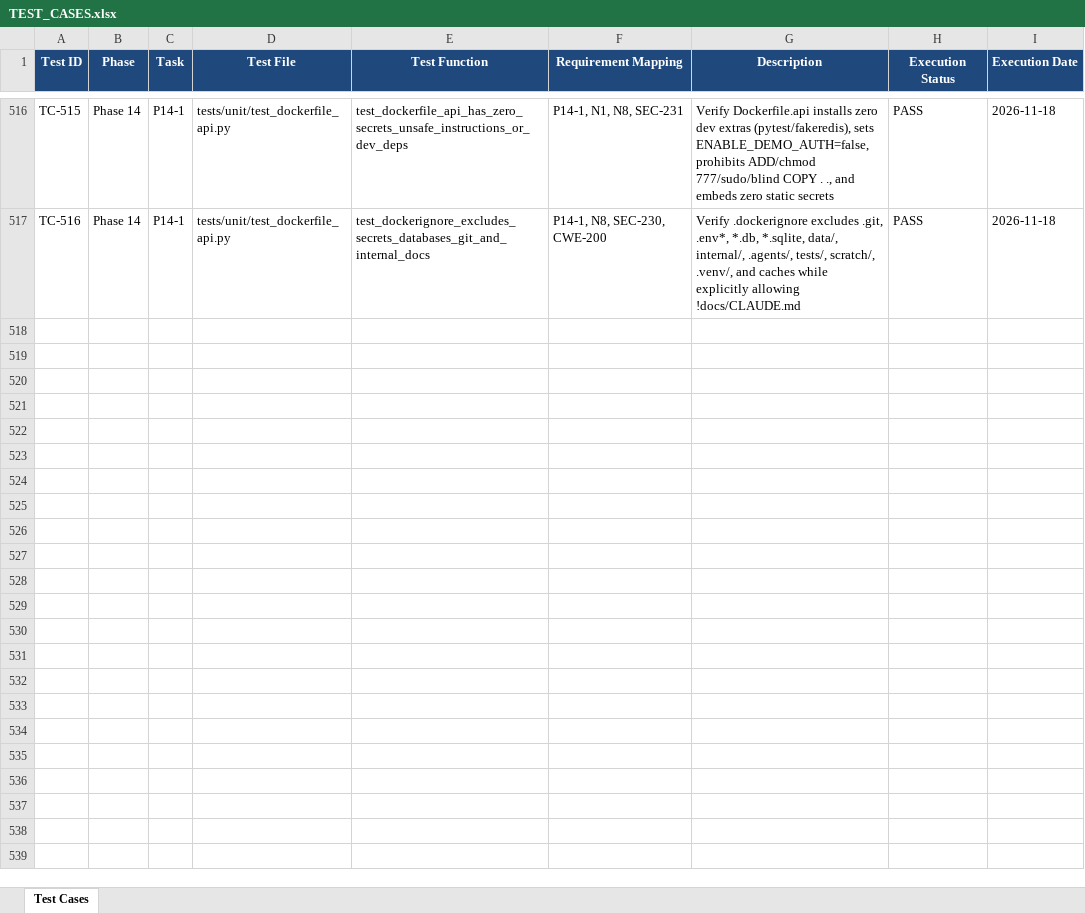
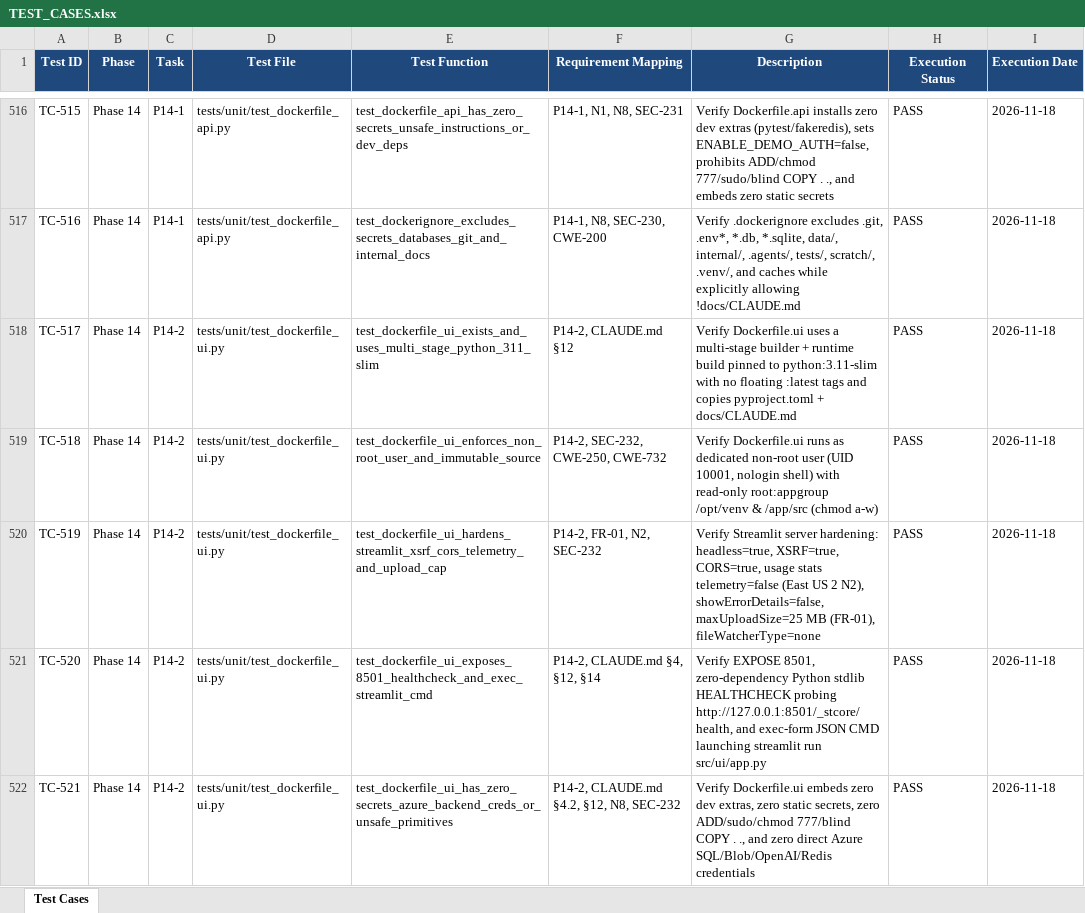
Before and after one commit to lokesh-repaka/enterprise-ap-invoice-automation, an Excel workbook: docs/TEST_CASES.xlsx, sheet Test Cases, drawn as a sheet; only a part is shown, gaps mark what is left out; values as stored, in another font and other column widths than the file's, no borders; the diff names each change by its address in the sheet, - before the commit and + after, or states it on an @@ line.

Commit message:
feat(infra): add P14-2 hardened multi-stage Dockerfile.ui for Streamlit

```diff
--- a/docs/TEST_CASES.xlsx (sheet Test Cases)
+++ b/docs/TEST_CASES.xlsx (sheet Test Cases)
+row 518: TC-517 | Phase 14 | P14-2 | tests/unit/test_dockerfile_ui.py | test_dockerfile_ui_exists_and_uses_multi_stage_python_311_slim | P14-2, CLAUDE.md §12 | Verify Dockerfile.ui uses a multi-stage builder + runtime build pinned to python:3.11-slim with no floating :latest tags and copies pyproject.toml + docs/CLAUDE.md | PASS | 2026-11-18
+row 519: TC-518 | Phase 14 | P14-2 | tests/unit/test_dockerfile_ui.py | test_dockerfile_ui_enforces_non_root_user_and_immutable_source | P14-2, SEC-232, CWE-250, CWE-732 | Verify Dockerfile.ui runs as dedicated non-root user (UID 10001, nologin shell) with read-only root:appgroup /opt/venv & /app/src (chmod a-w) | PASS | 2026-11-18
+row 520: TC-519 | Phase 14 | P14-2 | tests/unit/test_dockerfile_ui.py | test_dockerfile_ui_hardens_streamlit_xsrf_cors_telemetry_and_upload_cap | P14-2, FR-01, N2, SEC-232 | Verify Streamlit server hardening: headless=true, XSRF=true, CORS=true, usage stats telemetry=false (East US 2 N2), showErrorDetails=false, maxUploadSize=25 MB (FR-01), fileWatcherType=none | PASS | 2026-11-18
+row 521: TC-520 | Phase 14 | P14-2 | tests/unit/test_dockerfile_ui.py | test_dockerfile_ui_exposes_8501_healthcheck_and_exec_streamlit_cmd | P14-2, CLAUDE.md §4, §12, §14 | Verify EXPOSE 8501, zero-dependency Python stdlib HEALTHCHECK probing http://127.0.0.1:8501/_stcore/health, and exec-form JSON CMD launching streamlit run src/ui/app.py | PASS | 2026-11-18
+row 522: TC-521 | Phase 14 | P14-2 | tests/unit/test_dockerfile_ui.py | test_dockerfile_ui_has_zero_secrets_azure_backend_creds_or_unsafe_primitives | P14-2, CLAUDE.md §4.2, §12, N8, SEC-232 | Verify Dockerfile.ui embeds zero dev extras, zero static secrets, zero ADD/sudo/chmod 777/blind COPY . ., and zero direct Azure SQL/Blob/OpenAI/Redis credentials | PASS | 2026-11-18
```
Also changed, not shown: docs/SECURITY_VULNERABILITIES.xlsx, 4 other files.
